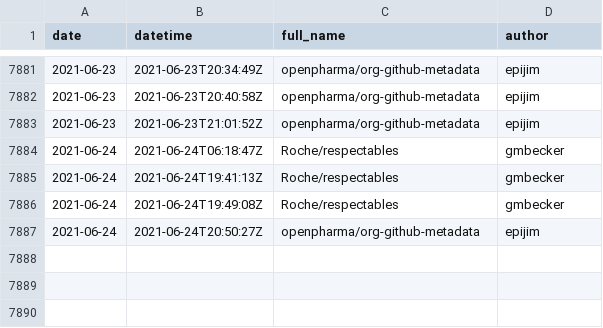
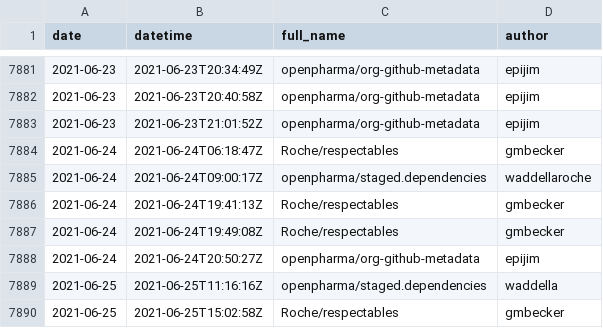
Before and after one commit to openpharma/openpharma_log, a CSV file: all-commits/data.csv, drawn as a sheet; only a part is shown, gaps mark what is left out; the diff names each change by its address in the sheet, - before the commit and + after, or states it on an @@ line.

Commit message:
update all-commits

```diff
--- a/all-commits/data.csv
+++ b/all-commits/data.csv
+row 7885: 2021-06-24 | 2021-06-24T09:00:17Z | openpharma/staged.dependencies | waddellaroche
+row 7889: 2021-06-25 | 2021-06-25T11:16:16Z | openpharma/staged.dependencies | waddella
+row 7890: 2021-06-25 | 2021-06-25T15:02:58Z | Roche/respectables | gmbecker
```
Also changed, not shown: 3 other files.
